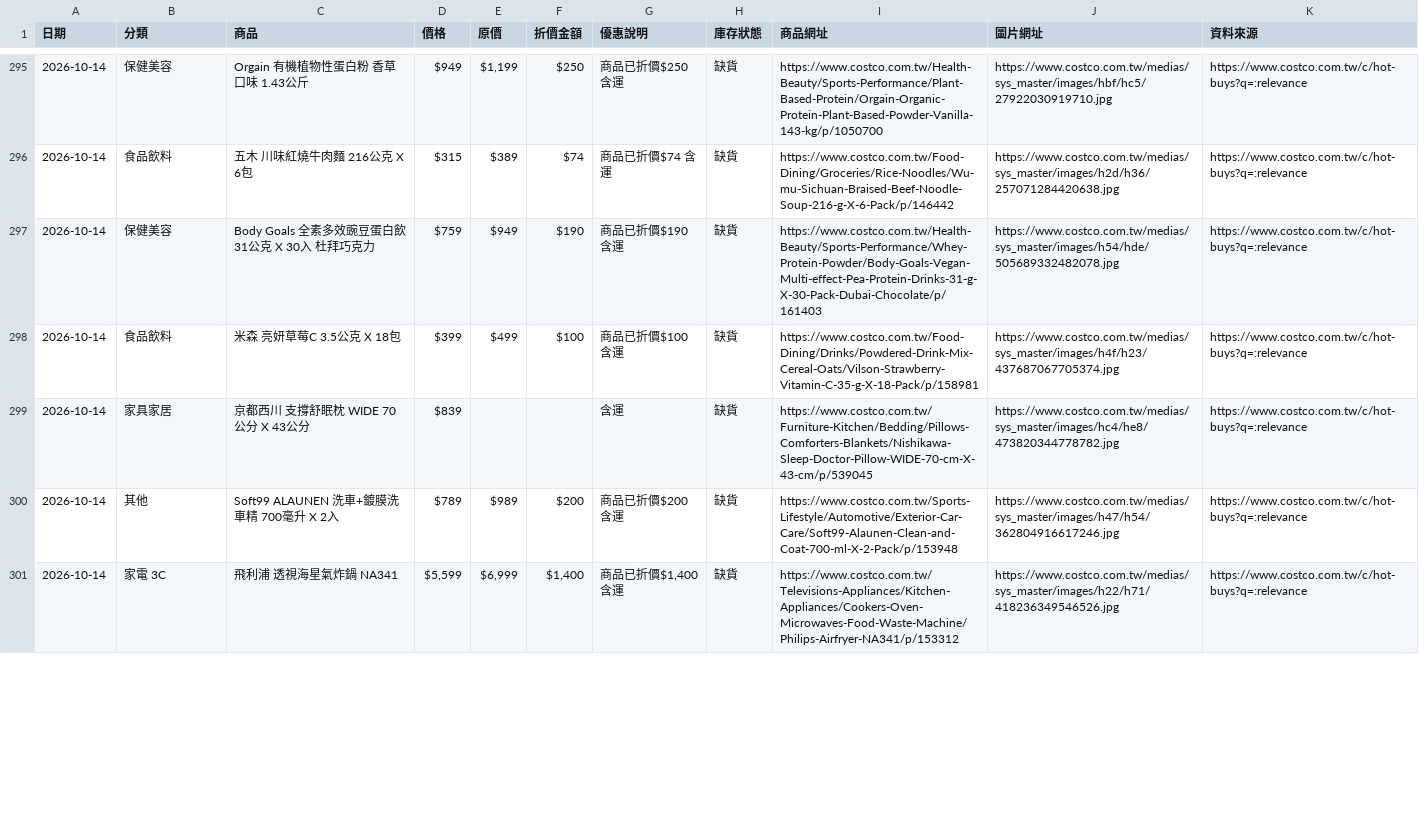
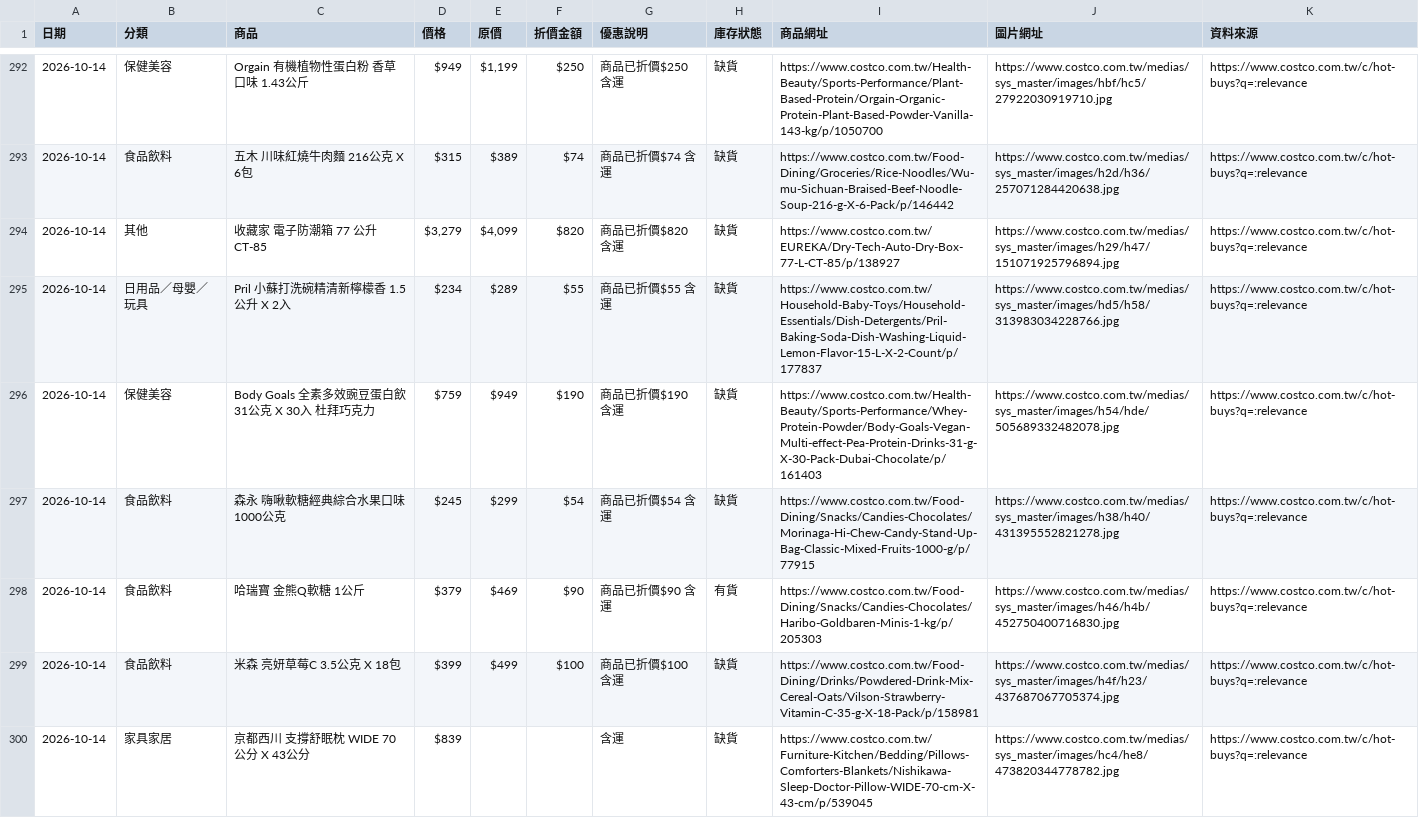
Before and after one commit to da199919-ux/costco-daily-deals, a CSV file: output/history/2026-10-14.csv, drawn as a sheet; only a part is shown, gaps mark what is left out; the shorter side is filled out with more unchanged rows; the diff covers the shown part only.

```diff
--- a/output/history/2026-10-14.csv
+++ b/output/history/2026-10-14.csv
@@ -296,3 +293,7 @@
 2026-10-14,食品飲料,五木 川味紅燒牛肉麵 216公克 X 6包,$315,$389,$74,商品已折價$74 含運,缺貨,https://www.costco.com.tw/Food-Dining/Groceries/Rice-Noodles/Wu-mu-Sichuan-Braised-Beef-Noodle-Soup-216-g-X-6-Pack/p/146442,https://www.costco.com.tw/medias/sys_master/images/h2d/h36/257071284420638.jpg,https://www.costco.com.tw/c/hot-buys?q=:relevance
+2026-10-14,其他,收藏家 電子防潮箱 77 公升 CT-85,"$3,279","$4,099",$820,商品已折價$820 含運,缺貨,https://www.costco.com.tw/EUREKA/Dry-Tech-Auto-Dry-Box-77-L-CT-85/p/138927,https://www.costco.com.tw/medias/sys_master/images/h29/h47/151071925796894.jpg,https://www.costco.com.tw/c/hot-buys?q=:relevance
+2026-10-14,日用品／母嬰／玩具,Pril 小蘇打洗碗精清新檸檬香 1.5公升 X 2入,$234,$289,$55,商品已折價$55 含運,缺貨,https://www.costco.com.tw/Household-Baby-Toys/Household-Essentials/Dish-Detergents/Pril-Baking-Soda-Dish-Washing-Liquid-Lemon-Flavor-15-L-X-2-Count/p/177837,https://www.costco.com.tw/medias/sys_master/images/hd5/h58/313983034228766.jpg,https://www.costco.com.tw/c/hot-buys?q=:relevance
 2026-10-14,保健美容,Body Goals 全素多效豌豆蛋白飲 31公克 X 30入 杜拜巧克力,$759,$949,$190,商品已折價$190 含運,缺貨,https://www.costco.com.tw/Health-Beauty/Sports-Performance/Whey-Protein-Powder/Body-Goals-Vegan-Multi-effect-Pea-Protein-Drinks-31-g-X-30-Pack-Dubai-Chocolate/p/161403,https://www.costco.com.tw/medias/sys_master/images/h54/hde/505689332482078.jpg,https://www.costco.com.tw/c/hot-buys?q=:relevance
+2026-10-14,食品飲料,森永 嗨啾軟糖經典綜合水果口味 1000公克,$245,$299,$54,商品已折價$54 含運,缺貨,https://www.costco.com.tw/Food-Dining/Snacks/Candies-Chocolates/Morinaga-Hi-Chew-Candy-Stand-Up-Bag-Classic-Mixed-Fruits-1000-g/p/77915,https://www.costco.com.tw/medias/sys_master/images/h38/h40/431395552821278.jpg,https://www.costco.com.tw/c/hot-buys?q=:relevance
+2026-10-14,食品飲料,哈瑞寶 金熊Q軟糖 1公斤,$379,$469,$90,商品已折價$90 含運,有貨,https://www.costco.com.tw/Food-Dining/Snacks/Candies-Chocolates/Haribo-Goldbaren-Minis-1-kg/p/205303,https://www.costco.com.tw/medias/sys_master/images/h46/h4b/452750400716830.jpg,https://www.costco.com.tw/c/hot-buys?q=:relevance
 2026-10-14,食品飲料,米森 亮妍草莓C 3.5公克 X 18包,$399,$499,$100,商品已折價$100 含運,缺貨,https://www.costco.com.tw/Food-Dining/Drinks/Powdered-Drink-Mix-Cereal-Oats/Vilson-Strawberry-Vitamin-C-35-g-X-18-Pack/p/158981,https://www.costco.com.tw/medias/sys_master/images/h4f/h23/437687067705374.jpg,https://www.costco.com.tw/c/hot-buys?q=:relevance
```
Also changed, not shown: 1 added row, 5 removed rows, 1 moved row and 7 edited cells elsewhere in this file, output/latest.csv, 4 other files.
